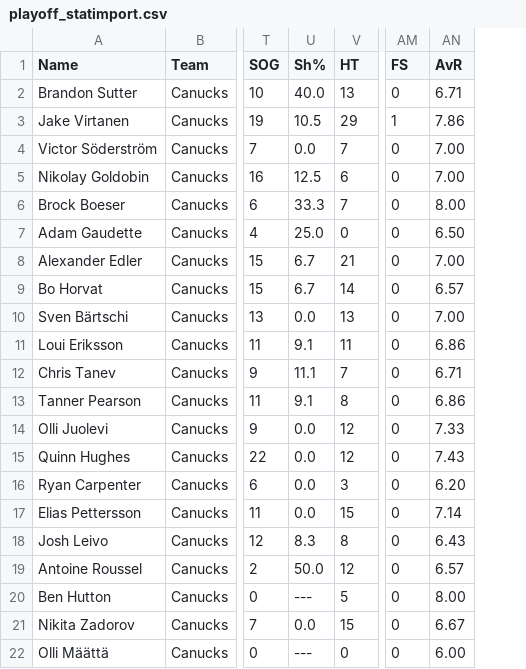
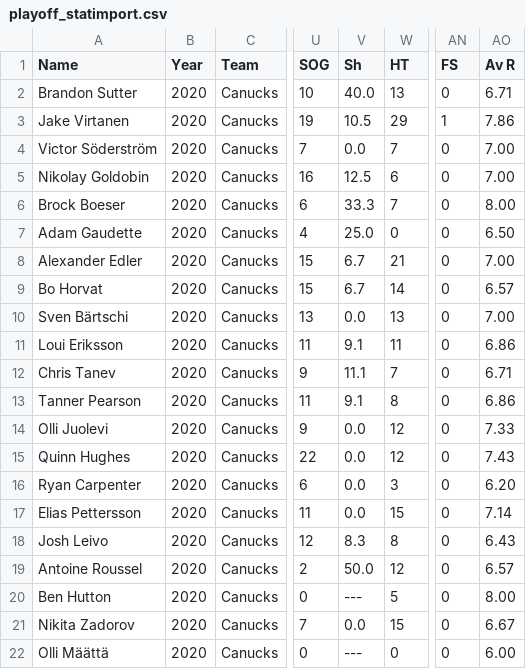
Before and after one commit to AdamPumphrey/EHM, a CSV file: ehmtesting/playoff_statimport.csv, drawn as a sheet; only a part is shown, gaps mark what is left out; addresses are those after the commit; the diff names each change by its address in the sheet, - before the commit and + after, or states it on an @@ line.

```diff
--- a/ehmtesting/playoff_statimport.csv
+++ b/ehmtesting/playoff_statimport.csv
+column B (Year), rows 2-22: all 2020
-V1: Sh%
+V1: Sh
-AO1: AvR
+AO1: Av R
```
Also changed, not shown: ehmtesting/regseason_statimport.csv, 2 other files.
